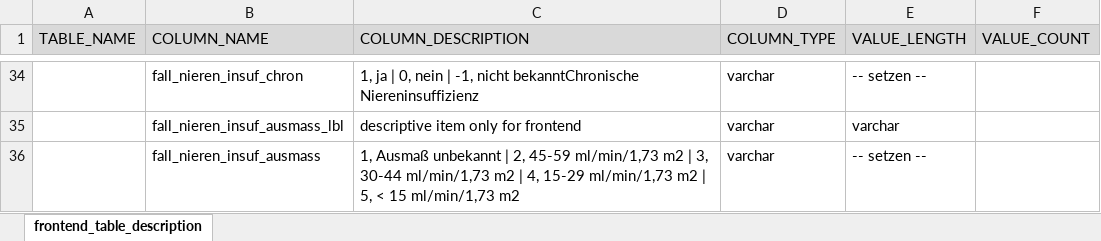
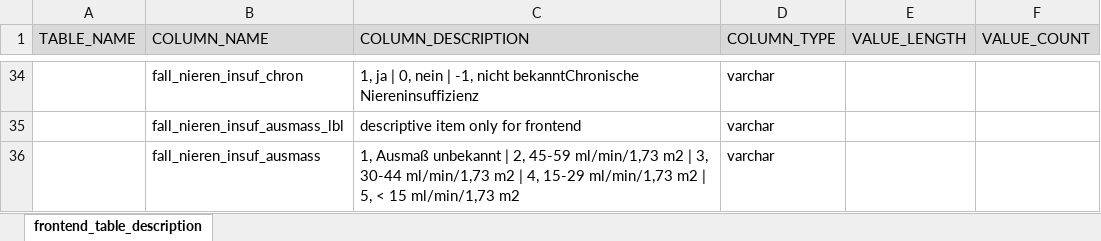
Before and after one commit to medizininformatik-initiative/INTERPOLAR, an Excel workbook: R-db2frontend/db2frontend/inst/extdata/Frontend_Table_Description.xlsx, sheet frontend_table_description, drawn as a sheet; only a part is shown, gaps mark what is left out; values as stored, in another font and other column widths than the file's, no borders; the diff covers the shown part only; the diff names each change by its address in the sheet, - before the commit and + after, or states it on an @@ line.

Commit message:
Database structure adapted to frontend in the first part with all associated functionalities

```diff
--- a/R-db2frontend/db2frontend/inst/extdata/Frontend_Table_Description.xlsx (sheet frontend_table_description)
+++ b/R-db2frontend/db2frontend/inst/extdata/Frontend_Table_Description.xlsx (sheet frontend_table_description)
-E34 (VALUE_LENGTH): -- setzen --
+E34 (VALUE_LENGTH): (empty)
-E35 (VALUE_LENGTH): varchar
+E35 (VALUE_LENGTH): (empty)
-E36 (VALUE_LENGTH): -- setzen --
+E36 (VALUE_LENGTH): (empty)
```
Also changed, not shown: other rows of this sheet, formulas that keep their value, 6 other files.
